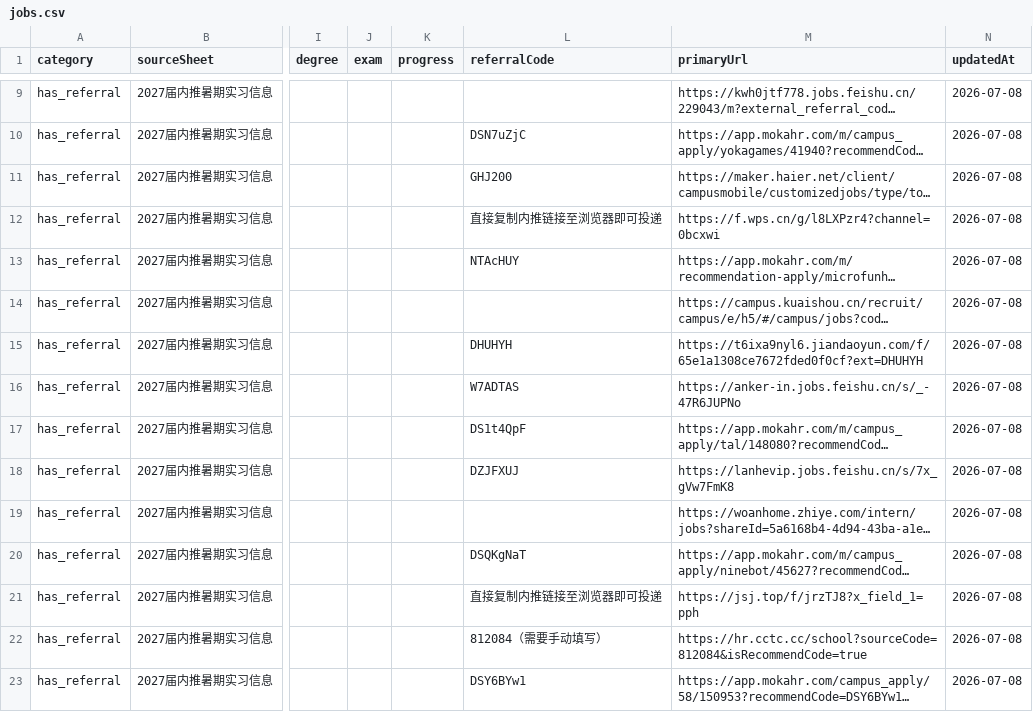
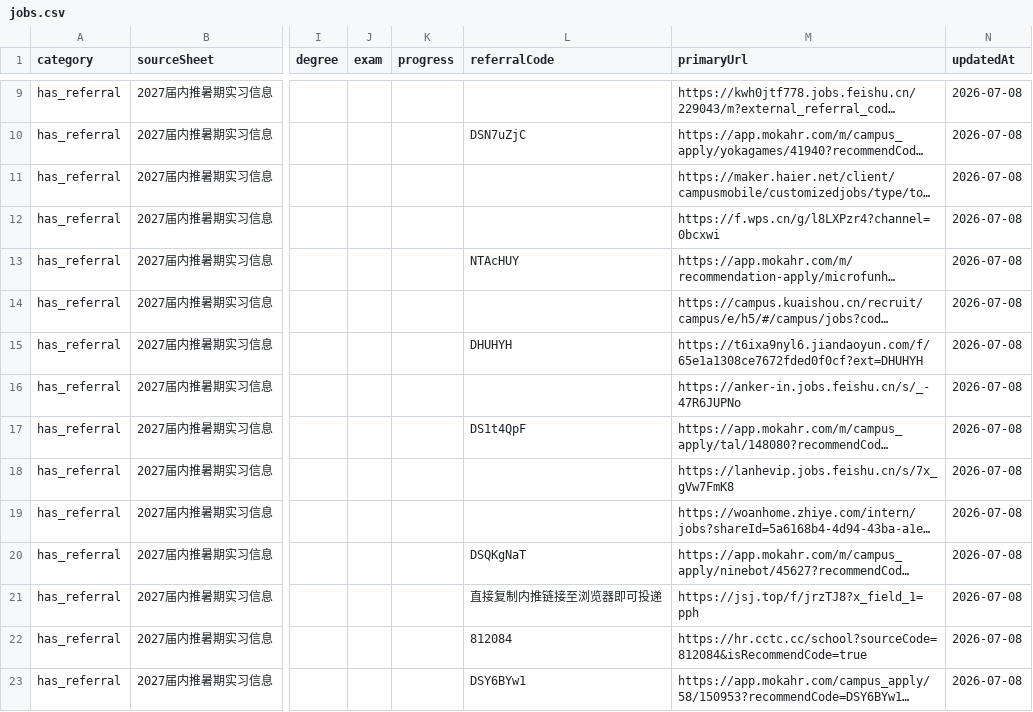
Before and after one commit to ChangMingChao/job-card-collection, a CSV file: jobs.csv, drawn as a sheet; only a part is shown, gaps mark what is left out; long unchanged cells end in …; the diff covers the shown part only; the diff names each change by its address in the sheet, - before the commit and + after, or states it on an @@ line.

```diff
--- a/jobs.csv
+++ b/jobs.csv
-L11 (referralCode): GHJ200
+L11 (referralCode): (empty)
-L12 (referralCode): 直接复制内推链接至浏览器即可投递
+L12 (referralCode): (empty)
-L16 (referralCode): W7ADTAS
+L16 (referralCode): (empty)
-L18 (referralCode): DZJFXUJ
+L18 (referralCode): (empty)
-L22 (referralCode): 812084（需要手动填写）
+L22 (referralCode): 812084
```
Also changed, not shown: 63 edited cells elsewhere in this file, 1 other file.
